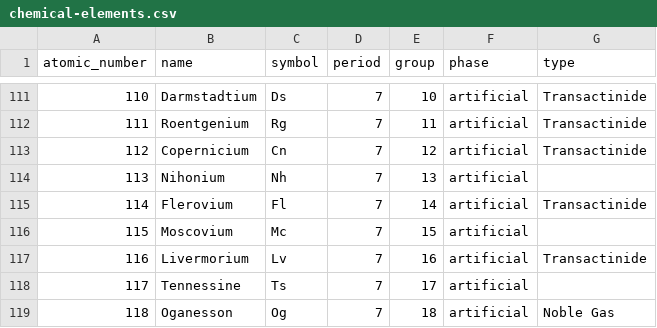
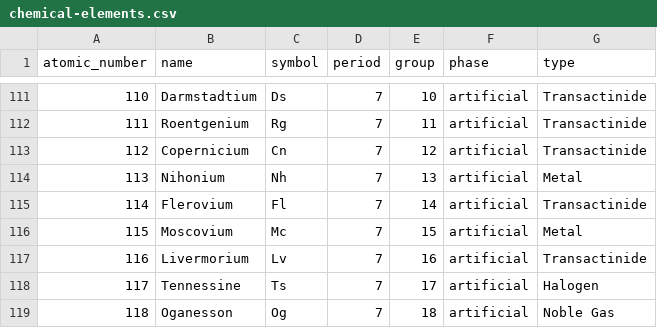
Before and after one commit to georgsmeinung/pyriodictable, a CSV file: chemical-elements.csv, drawn as a sheet; only a part is shown, gaps mark what is left out.

```diff
--- a/chemical-elements.csv
+++ b/chemical-elements.csv
@@ -113,7 +113,7 @@ atomic_number,name,symbol,period,group,phase,type
 112,Copernicium,Cn,7,12,artificial,Transactinide
-113,Nihonium,Nh,7,13,artificial,
+113,Nihonium,Nh,7,13,artificial,Metal
 114,Flerovium,Fl,7,14,artificial,Transactinide
-115,Moscovium,Mc,7,15,artificial,
+115,Moscovium,Mc,7,15,artificial,Metal
 116,Livermorium,Lv,7,16,artificial,Transactinide
-117,Tennessine,Ts,7,17,artificial,
+117,Tennessine,Ts,7,17,artificial,Halogen
 118,Oganesson,Og,7,18,artificial,Noble Gas
```
Also changed, not shown: 11 other files.
